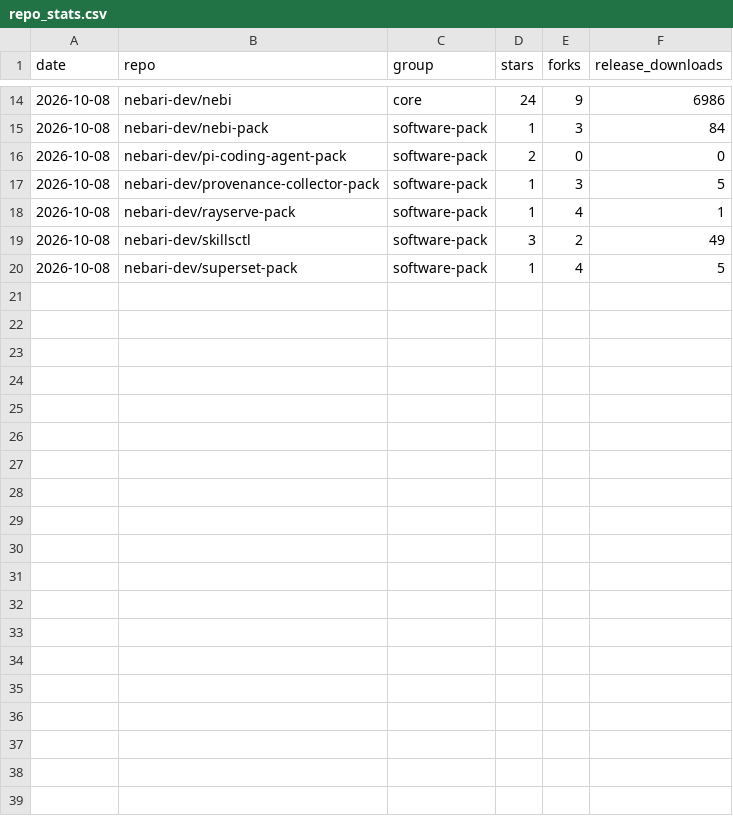
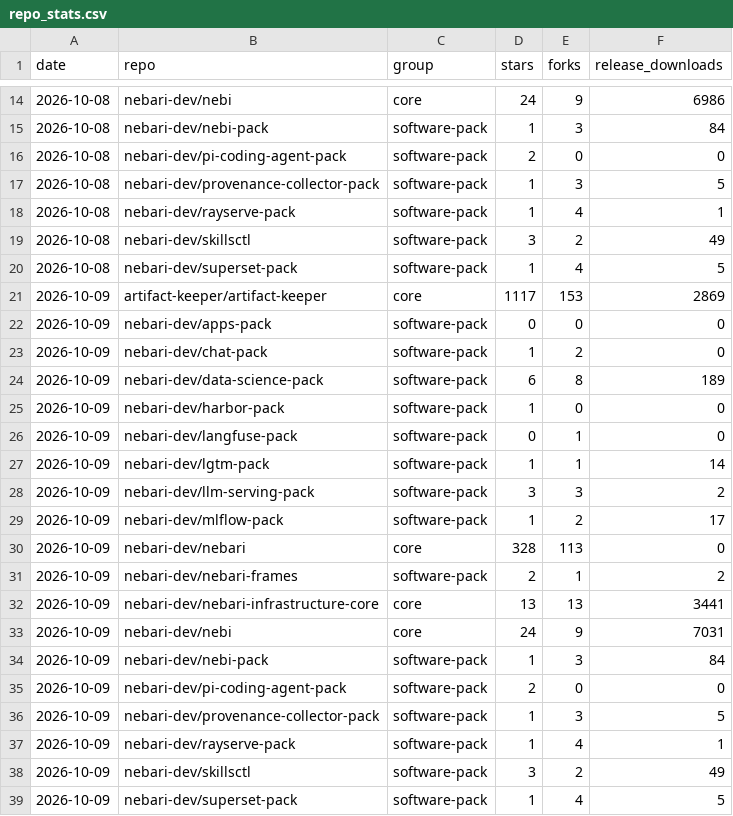
Before and after one commit to khuyentran1401/oss-metrics, a CSV file: data/repo_stats.csv, drawn as a sheet; only a part is shown, gaps mark what is left out; the diff names each change by its address in the sheet, - before the commit and + after, or states it on an @@ line.

```diff
--- a/data/repo_stats.csv
+++ b/data/repo_stats.csv
+row 21: 2026-10-09 | artifact-keeper/artifact-keeper | core | 1117 | 153 | 2869
+row 22: 2026-10-09 | nebari-dev/apps-pack | software-pack | 0 | 0 | 0
+row 23: 2026-10-09 | nebari-dev/chat-pack | software-pack | 1 | 2 | 0
+row 24: 2026-10-09 | nebari-dev/data-science-pack | software-pack | 6 | 8 | 189
+row 25: 2026-10-09 | nebari-dev/harbor-pack | software-pack | 1 | 0 | 0
+row 26: 2026-10-09 | nebari-dev/langfuse-pack | software-pack | 0 | 1 | 0
+row 27: 2026-10-09 | nebari-dev/lgtm-pack | software-pack | 1 | 1 | 14
+row 28: 2026-10-09 | nebari-dev/llm-serving-pack | software-pack | 3 | 3 | 2
+row 29: 2026-10-09 | nebari-dev/mlflow-pack | software-pack | 1 | 2 | 17
+row 30: 2026-10-09 | nebari-dev/nebari | core | 328 | 113 | 0
+row 31: 2026-10-09 | nebari-dev/nebari-frames | software-pack | 2 | 1 | 2
+row 32: 2026-10-09 | nebari-dev/nebari-infrastructure-core | core | 13 | 13 | 3441
+row 33: 2026-10-09 | nebari-dev/nebi | core | 24 | 9 | 7031
+row 34: 2026-10-09 | nebari-dev/nebi-pack | software-pack | 1 | 3 | 84
+row 35: 2026-10-09 | nebari-dev/pi-coding-agent-pack | software-pack | 2 | 0 | 0
+row 36: 2026-10-09 | nebari-dev/provenance-collector-pack | software-pack | 1 | 3 | 5
+row 37: 2026-10-09 | nebari-dev/rayserve-pack | software-pack | 1 | 4 | 1
+row 38: 2026-10-09 | nebari-dev/skillsctl | software-pack | 3 | 2 | 49
+row 39: 2026-10-09 | nebari-dev/superset-pack | software-pack | 1 | 4 | 5
```
Also changed, not shown: data/container_pulls.csv, data/pypi_daily.csv, 3 other files.
